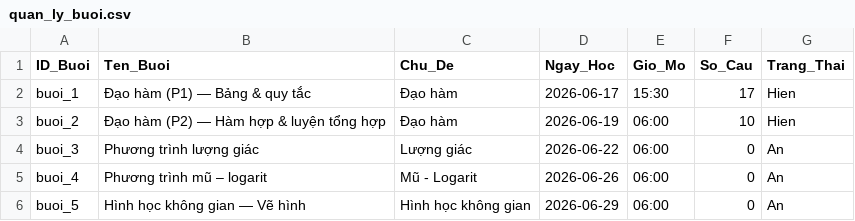
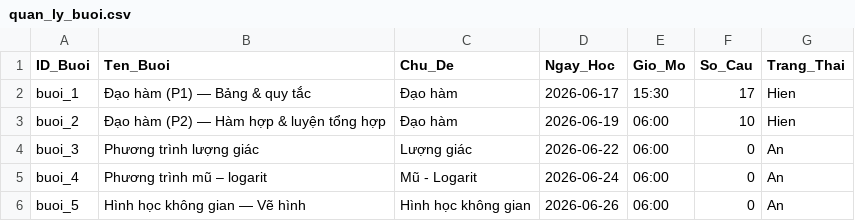
Before and after one commit to LopToanCaChep/vunggoc11, a CSV file: quan_ly_buoi.csv, drawn as a sheet.

```diff
--- a/quan_ly_buoi.csv
+++ b/quan_ly_buoi.csv
@@ -4,3 +4,3 @@
 "buoi_3","Phương trình lượng giác","Lượng giác","2026-06-22","06:00","0","An"
-"buoi_4","Phương trình mũ – logarit","Mũ - Logarit","2026-06-26","06:00","0","An"
-"buoi_5","Hình học không gian — Vẽ hình","Hình học không gian","2026-06-29","06:00","0","An"
+"buoi_4","Phương trình mũ – logarit","Mũ - Logarit","2026-06-24","06:00","0","An"
+"buoi_5","Hình học không gian — Vẽ hình","Hình học không gian","2026-06-26","06:00","0","An"
```
Also changed, not shown: 2 other files.
